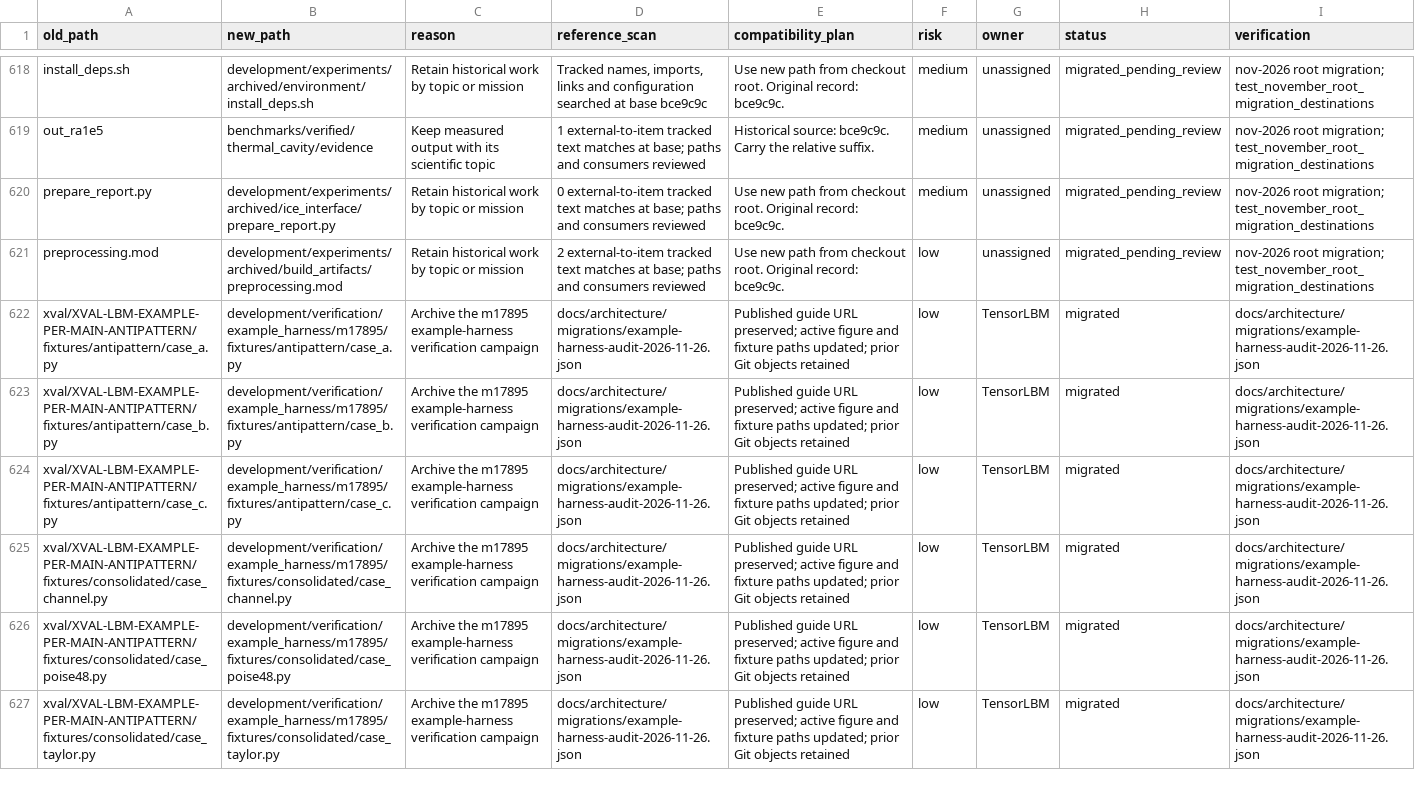
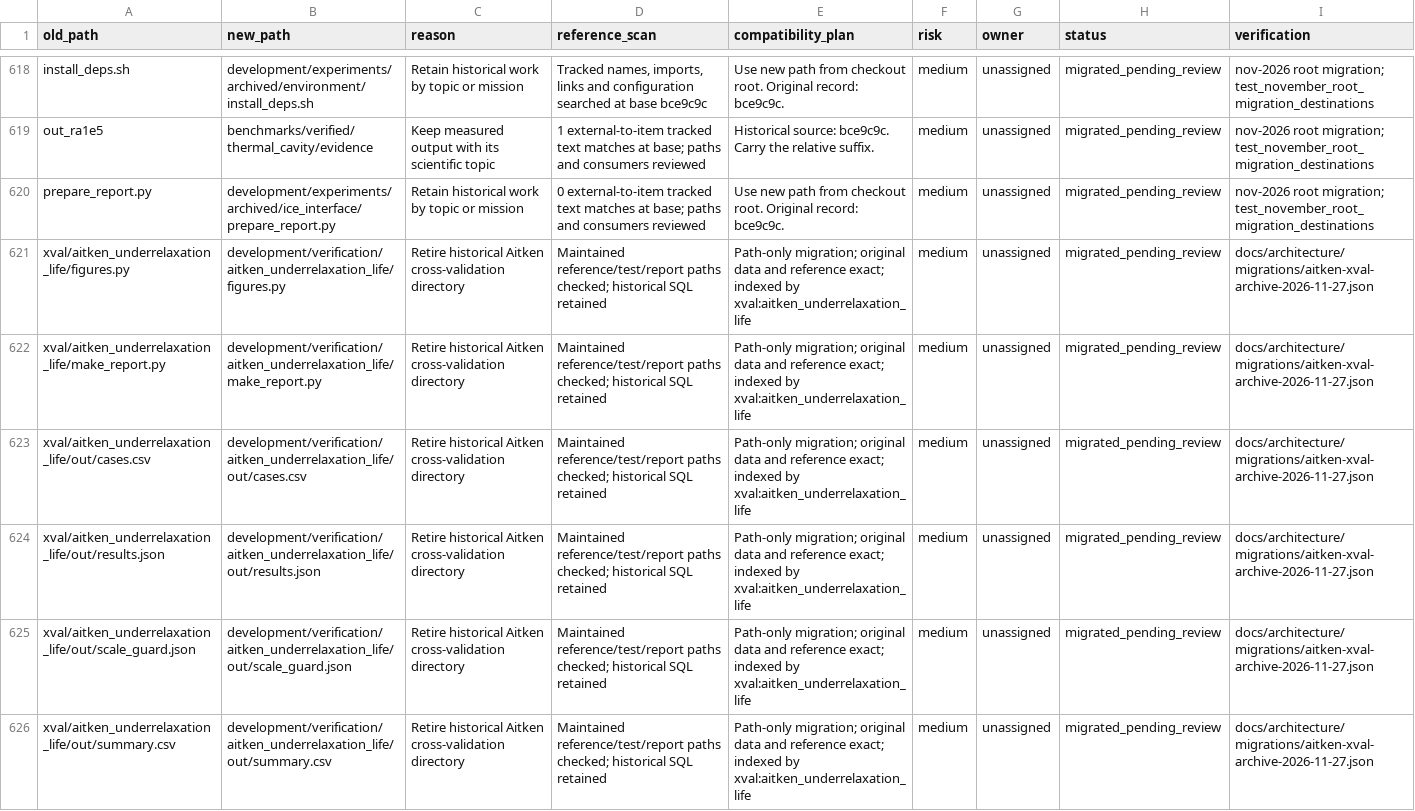
Before and after one commit to cxs503/TensorLBM, a CSV file: docs/architecture/migration_manifest.csv, drawn as a sheet; only a part is shown, gaps mark what is left out; the shorter side is filled out with more unchanged rows; the diff covers the shown part only.

Commit message:
Archive Aitken cross-validation with preserved evidence and compatible reference imports

```diff
--- a/docs/architecture/migration_manifest.csv
+++ b/docs/architecture/migration_manifest.csv
@@ -620 +620,7 @@ out_ra1e5,benchmarks/verified/thermal_cavity/evidence,Keep measured output with
 prepare_report.py,development/experiments/archived/ice_interface/prepare_report.py,Retain historical work by topic or mission,0 external-to-item tracked text matches at base; paths and consumers reviewed,Use new path from checkout root. Original record: bce9c9c.,medium,unassigned,migrated_pending_review,nov-2026 root migration; test_november_root_migration_destinations
+xval/aitken_underrelaxation_life/figures.py,development/verification/aitken_underrelaxation_life/figures.py,Retire historical Aitken cross-validation directory,Maintained reference/test/report paths checked; historical SQL retained,Path-only migration; original data and reference exact; indexed by xval:aitken_underrelaxation_life,medium,unassigned,migrated_pending_review,docs/architecture/migrations/aitken-xval-archive-2026-11-27.json
+xval/aitken_underrelaxation_life/make_report.py,development/verification/aitken_underrelaxation_life/make_report.py,Retire historical Aitken cross-validation directory,Maintained reference/test/report paths checked; historical SQL retained,Path-only migration; original data and reference exact; indexed by xval:aitken_underrelaxation_life,medium,unassigned,migrated_pending_review,docs/architecture/migrations/aitken-xval-archive-2026-11-27.json
+xval/aitken_underrelaxation_life/out/cases.csv,development/verification/aitken_underrelaxation_life/out/cases.csv,Retire historical Aitken cross-validation directory,Maintained reference/test/report paths checked; historical SQL retained,Path-only migration; original data and reference exact; indexed by xval:aitken_underrelaxation_life,medium,unassigned,migrated_pending_review,docs/architecture/migrations/aitken-xval-archive-2026-11-27.json
+xval/aitken_underrelaxation_life/out/results.json,development/verification/aitken_underrelaxation_life/out/results.json,Retire historical Aitken cross-validation directory,Maintained reference/test/report paths checked; historical SQL retained,Path-only migration; original data and reference exact; indexed by xval:aitken_underrelaxation_life,medium,unassigned,migrated_pending_review,docs/architecture/migrations/aitken-xval-archive-2026-11-27.json
+xval/aitken_underrelaxation_life/out/scale_guard.json,development/verification/aitken_underrelaxation_life/out/scale_guard.json,Retire historical Aitken cross-validation directory,Maintained reference/test/report paths checked; historical SQL retained,Path-only migration; original data and reference exact; indexed by xval:aitken_underrelaxation_life,medium,unassigned,migrated_pending_review,docs/architecture/migrations/aitken-xval-archive-2026-11-27.json
+xval/aitken_underrelaxation_life/out/summary.csv,development/verification/aitken_underrelaxation_life/out/summary.csv,Retire historical Aitken cross-validation directory,Maintained reference/test/report paths checked; historical SQL retained,Path-only migration; original data and reference exact; indexed by xval:aitken_underrelaxation_life,medium,unassigned,migrated_pending_review,docs/architecture/migrations/aitken-xval-archive-2026-11-27.json
```
Also changed, not shown: 5 added rows elsewhere in this file, 23 other files.
